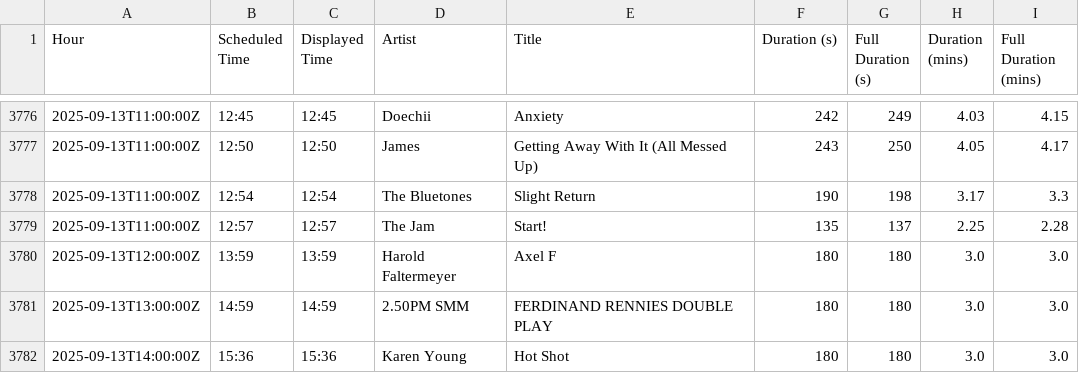
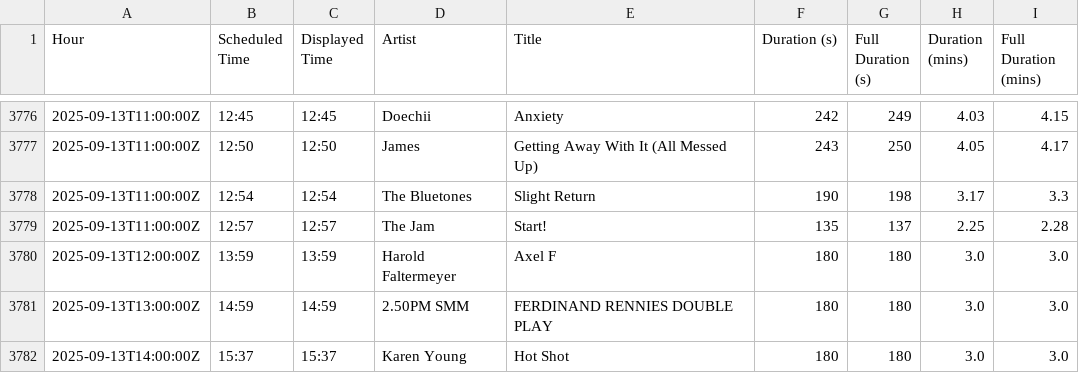
Before and after one commit to essentialradio/player, a CSV file: playout_log_rolling.csv, drawn as a sheet; only a part is shown, gaps mark what is left out.

```diff
--- a/playout_log_rolling.csv
+++ b/playout_log_rolling.csv
@@ -3781,2 +3781,2 @@ Hour,Scheduled Time,Displayed Time,Artist,Title,Duration (s),Full Duration (s),D
 2025-09-13T13:00:00Z,14:59,14:59,2.50PM SMM,FERDINAND RENNIES DOUBLE PLAY,180,180,3.0,3.0
-2025-09-13T14:00:00Z,15:36,15:36,Karen Young,Hot Shot,180,180,3.0,3.0
+2025-09-13T14:00:00Z,15:37,15:37,Karen Young,Hot Shot,180,180,3.0,3.0
```
Also changed, not shown: 2 other files.
